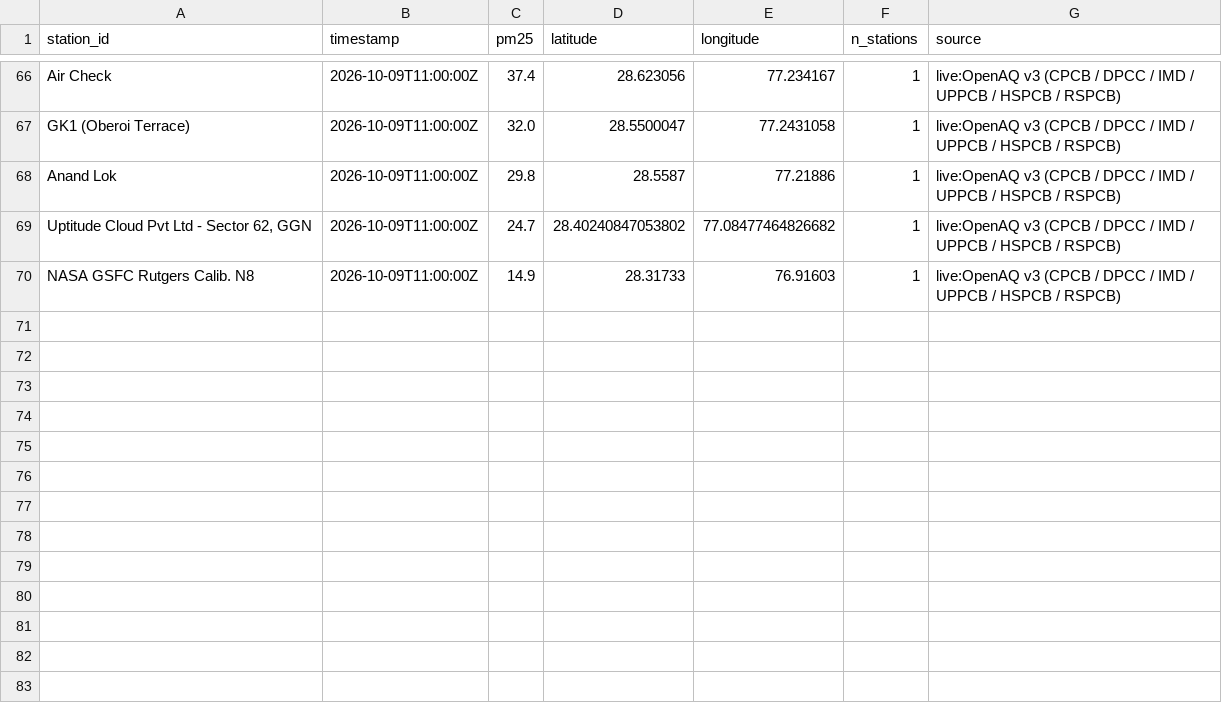
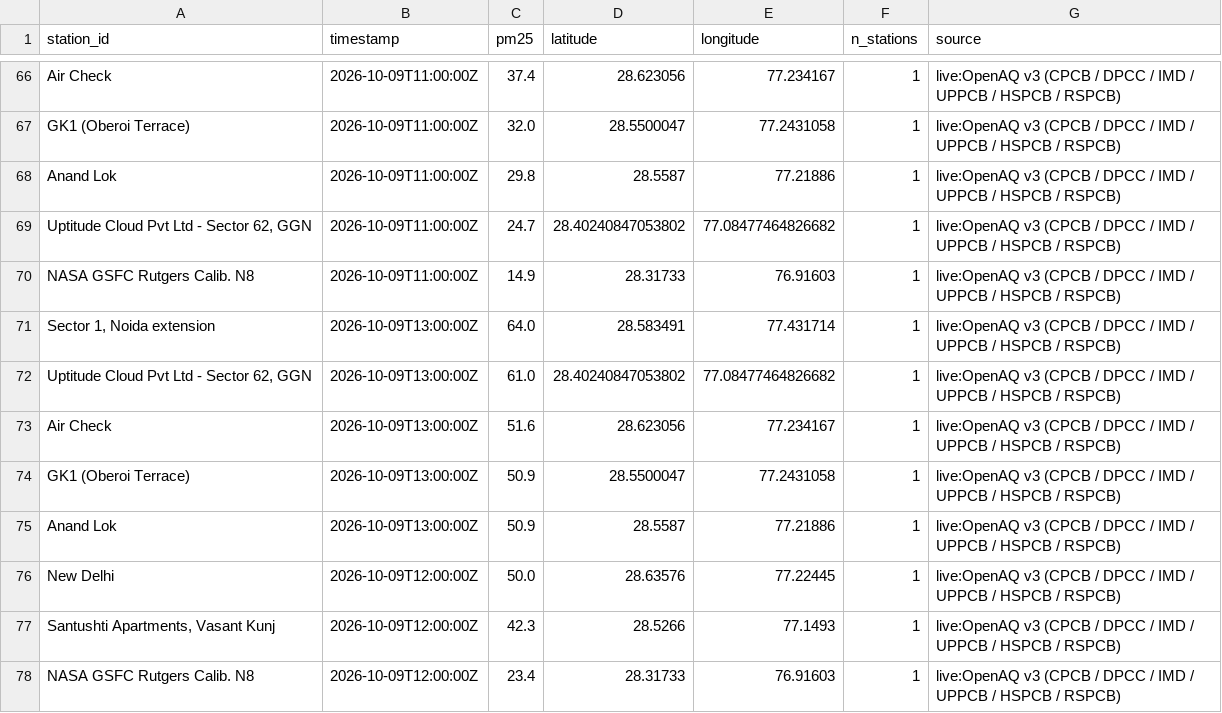
Before and after one commit to jeyamoorthi/AREE, a CSV file: observations/2026-10-09.csv, drawn as a sheet; only a part is shown, gaps mark what is left out; the diff names each change by its address in the sheet, - before the commit and + after, or states it on an @@ line.

```diff
--- a/observations/2026-10-09.csv
+++ b/observations/2026-10-09.csv
+row 71: Sector 1, Noida extension | 2026-10-09T13:00:00Z | 64.0 | 28.583491 | 77.431714 | 1 | live:OpenAQ v3 (CPCB / DPCC / IMD / UPPCB / HSPCB / RSPCB)
+row 72: Uptitude Cloud Pvt Ltd - Sector 62, GGN | 2026-10-09T13:00:00Z | 61.0 | 28.40240847053802 | 77.08477464826682 | 1 | live:OpenAQ v3 (CPCB / DPCC / IMD / UPPCB / HSPCB / RSPCB)
+row 73: Air Check | 2026-10-09T13:00:00Z | 51.6 | 28.623056 | 77.234167 | 1 | live:OpenAQ v3 (CPCB / DPCC / IMD / UPPCB / HSPCB / RSPCB)
+row 74: GK1 (Oberoi Terrace) | 2026-10-09T13:00:00Z | 50.9 | 28.5500047 | 77.2431058 | 1 | live:OpenAQ v3 (CPCB / DPCC / IMD / UPPCB / HSPCB / RSPCB)
+row 75: Anand Lok | 2026-10-09T13:00:00Z | 50.9 | 28.5587 | 77.21886 | 1 | live:OpenAQ v3 (CPCB / DPCC / IMD / UPPCB / HSPCB / RSPCB)
+row 76: New Delhi | 2026-10-09T12:00:00Z | 50.0 | 28.63576 | 77.22445 | 1 | live:OpenAQ v3 (CPCB / DPCC / IMD / UPPCB / HSPCB / RSPCB)
+row 77: Santushti Apartments, Vasant Kunj | 2026-10-09T12:00:00Z | 42.3 | 28.5266 | 77.1493 | 1 | live:OpenAQ v3 (CPCB / DPCC / IMD / UPPCB / HSPCB / RSPCB)
+row 78: NASA GSFC Rutgers Calib. N8 | 2026-10-09T12:00:00Z | 23.4 | 28.31733 | 76.91603 | 1 | live:OpenAQ v3 (CPCB / DPCC / IMD / UPPCB / HSPCB / RSPCB)
```
Also changed, not shown: 1 other file.
